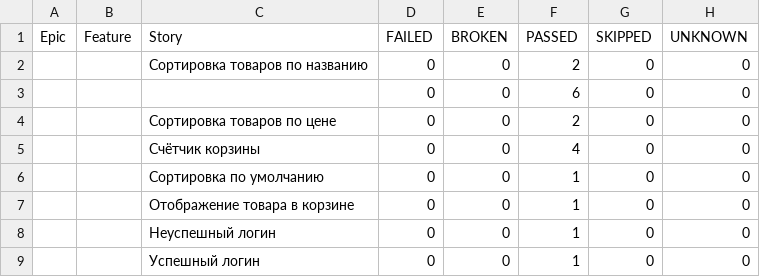
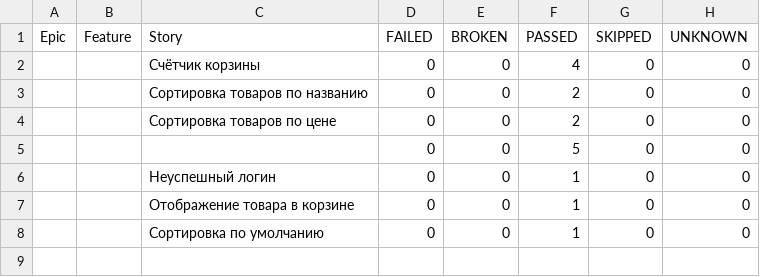
Before and after one commit to VadimPetroviOS/Selenide_RestAssured_Combo, a CSV file: data/behaviors.csv, drawn as a sheet.

```diff
--- a/data/behaviors.csv
+++ b/data/behaviors.csv
@@ -1,9 +1,8 @@
 "Epic","Feature","Story","FAILED","BROKEN","PASSED","SKIPPED","UNKNOWN"
+"","","Счётчик корзины","0","0","4","0","0"
 "","","Сортировка товаров по названию","0","0","2","0","0"
-"","","","0","0","6","0","0"
 "","","Сортировка товаров по цене","0","0","2","0","0"
-"","","Счётчик корзины","0","0","4","0","0"
+"","","","0","0","5","0","0"
+"","","Неуспешный логин","0","0","1","0","0"
+"","","Отображение товара в корзине","0","0","1","0","0"
 "","","Сортировка по умолчанию","0","0","1","0","0"
-"","","Отображение товара в корзине","0","0","1","0","0"
-"","","Неуспешный логин","0","0","1","0","0"
-"","","Успешный логин","0","0","1","0","0"
```
Also changed, not shown: data/suites.csv, 54 other files.
